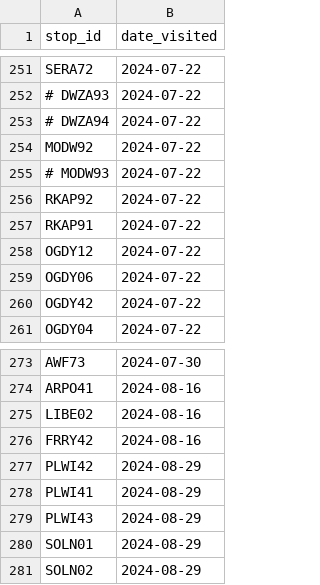
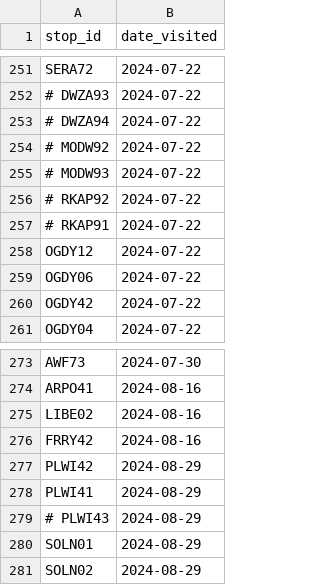
Before and after one commit to pixelsapphire/pokestops, a CSV file: caught_sapphire.csv, drawn as a sheet; only a part is shown, gaps mark what is left out.

```diff
--- a/caught_sapphire.csv
+++ b/caught_sapphire.csv
@@ -253,6 +253,6 @@ SERA72,2024-07-22
 # DWZA94,2024-07-22
-MODW92,2024-07-22
+# MODW92,2024-07-22
 # MODW93,2024-07-22
-RKAP92,2024-07-22
-RKAP91,2024-07-22
+# RKAP92,2024-07-22
+# RKAP91,2024-07-22
 OGDY12,2024-07-22
@@ -278,3 +278,3 @@ PLWI42,2024-08-29
 PLWI41,2024-08-29
-PLWI43,2024-08-29
+# PLWI43,2024-08-29
 SOLN01,2024-08-29
```
Also changed, not shown: caught_zorie.csv, ever_visited_sapphire.csv, 1 other file.
